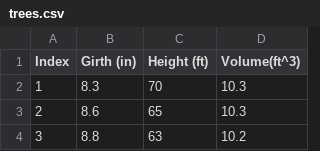
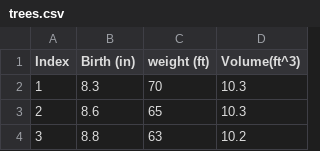
Before and after one commit to RShivathanu/PySpark, a CSV file: trees.csv, drawn as a sheet; only a part is shown.

Commit message:
Changed to girth to birth

```diff
--- a/trees.csv
+++ b/trees.csv
@@ -1,2 +1,2 @@
-"Index", "Girth (in)", "Height (ft)", "Volume(ft^3)"
+"Index", "Birth (in)", "weight (ft)", "Volume(ft^3)"
  1,   8.3,     70,   10.3
```
